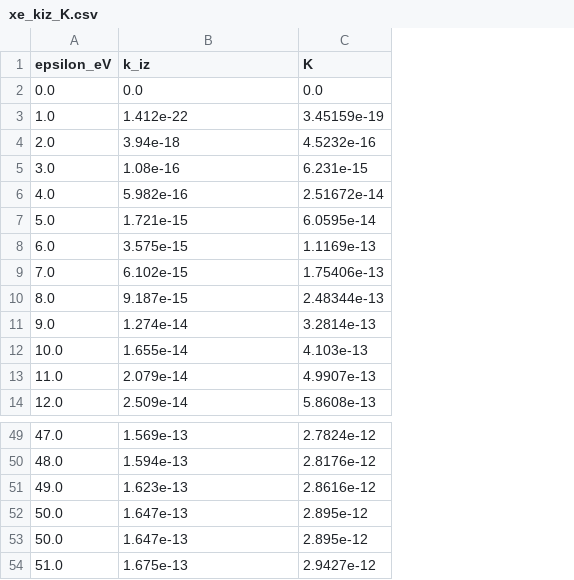
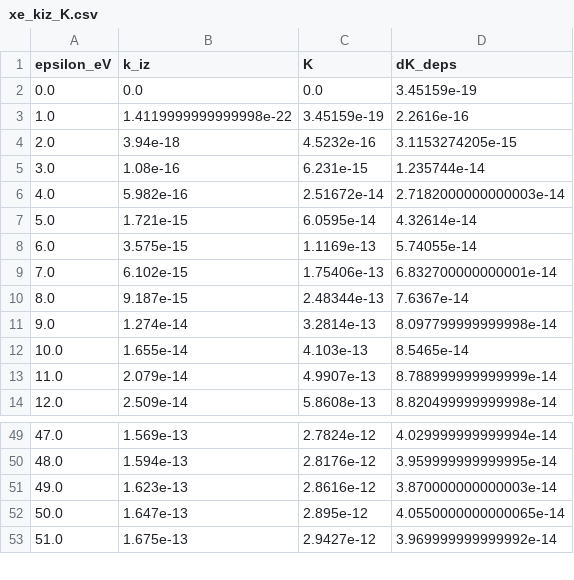
Before and after one commit to ASDRPScholars/ASCFD, a CSV file: ascfd/rates/xe_kiz_K.csv, drawn as a sheet; only a part is shown, gaps mark what is left out; removed rows and columns are numbered as before the commit, all else as after; the diff names each change by its address in the sheet, - before the commit and + after, or states it on an @@ line.

```diff
--- a/ascfd/rates/xe_kiz_K.csv
+++ b/ascfd/rates/xe_kiz_K.csv
+column D (dK_deps), rows 2-14: 3.45159e-19 | 2.2616e-16 | 3.1153274205e-15 | 1.235744e-14 | 2.7182000000000003e-14 | 4.32614e-14 | 5.74055e-14 | 6.832700000000001e-14 | 7.6367e-14 | 8.097799999999998e-14 | 8.5465e-14 | 8.788999999999999e-14 | 8.820499999999998e-14; rows 49-53: 4.029999999999994e-14 | 3.959999999999995e-14 | 3.870000000000003e-14 | 4.0550000000000065e-14 | 3.969999999999992e-14
-B3 (k_iz): 1.412e-22
+B3 (k_iz): 1.4119999999999998e-22
-row 52: 50.0 | 1.647e-13 | 2.895e-12
```
Also changed, not shown: 4 other files.
